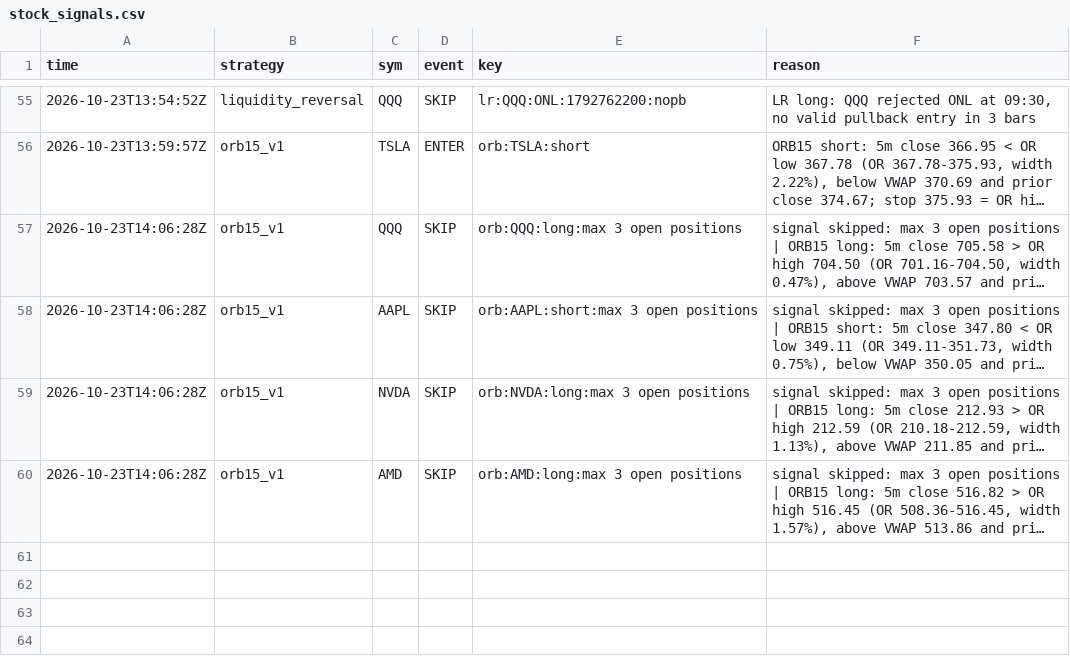
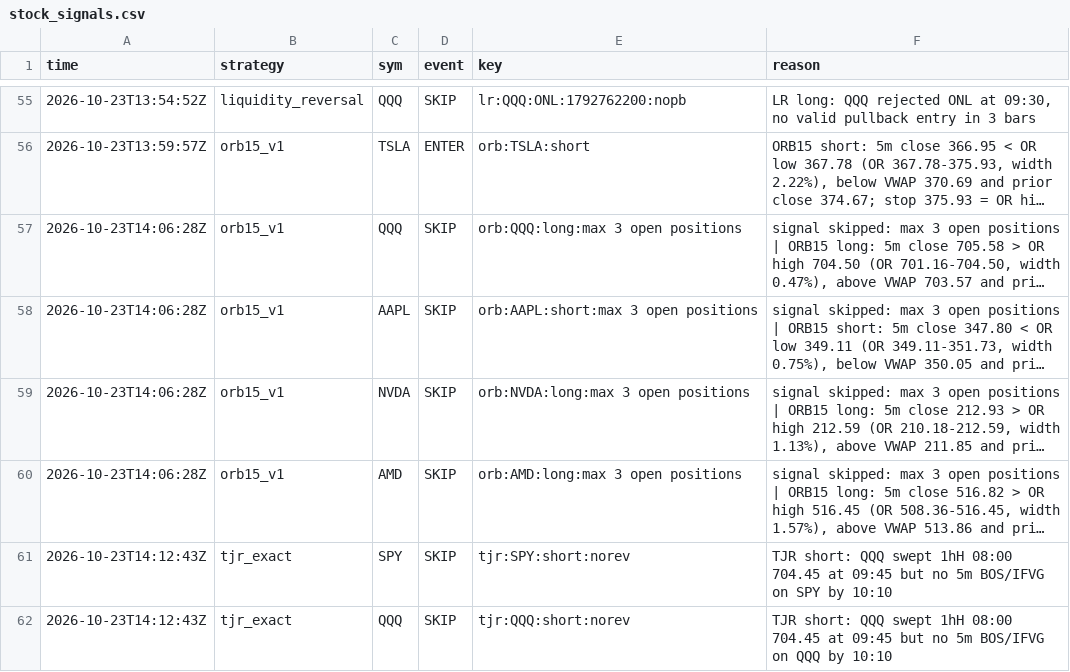
Before and after one commit to northgeorgiacablingco-commits/paper-trading-dashboard, a CSV file: data/stock_signals.csv, drawn as a sheet; only a part is shown, gaps mark what is left out; long unchanged cells end in …; the diff names each change by its address in the sheet, - before the commit and + after, or states it on an @@ line.

```diff
--- a/data/stock_signals.csv
+++ b/data/stock_signals.csv
+row 61: 2026-10-23T14:12:43Z | tjr_exact | SPY | SKIP | tjr:SPY:short:norev | TJR short: QQQ swept 1hH 08:00 704.45 at 09:45 but no 5m BOS/IFVG on SPY by 10:10
+row 62: 2026-10-23T14:12:43Z | tjr_exact | QQQ | SKIP | tjr:QQQ:short:norev | TJR short: QQQ swept 1hH 08:00 704.45 at 09:45 but no 5m BOS/IFVG on QQQ by 10:10
```
Also changed, not shown: 5 other files.
